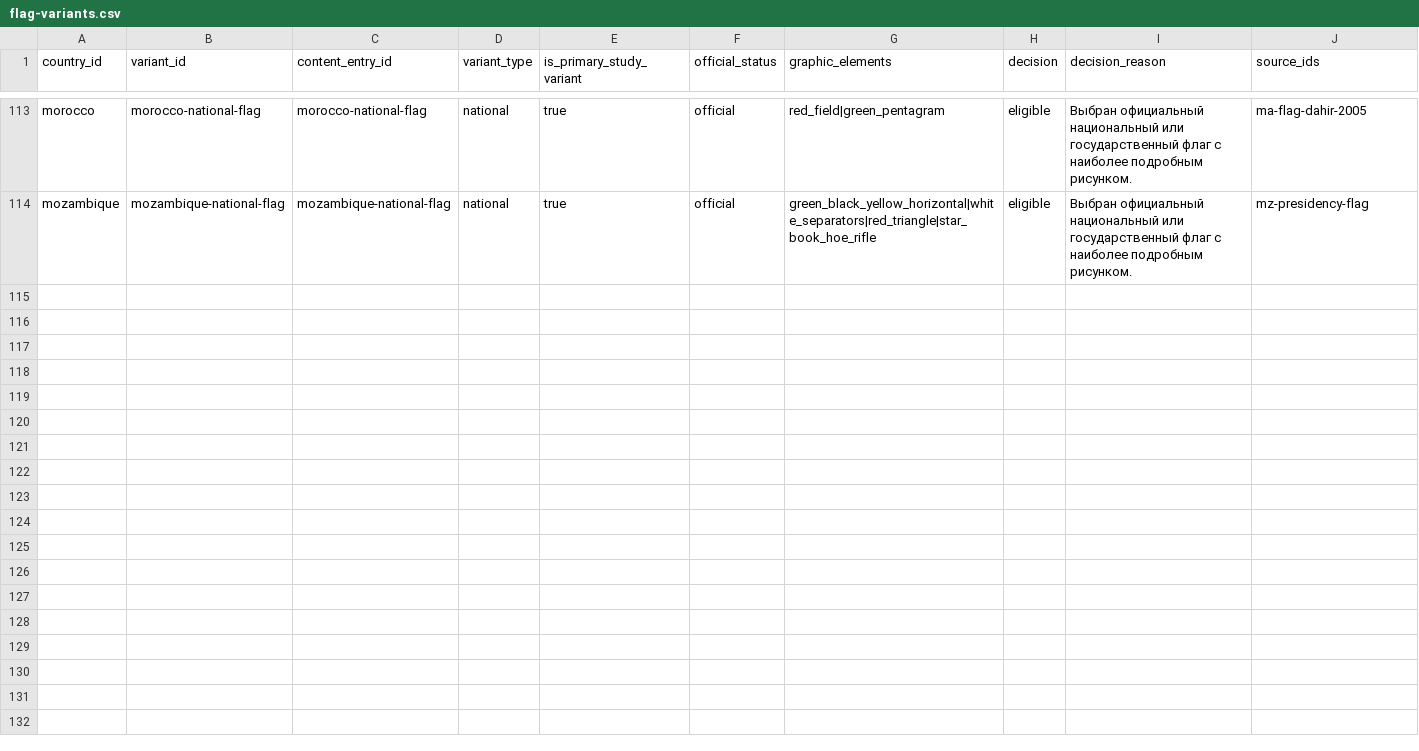
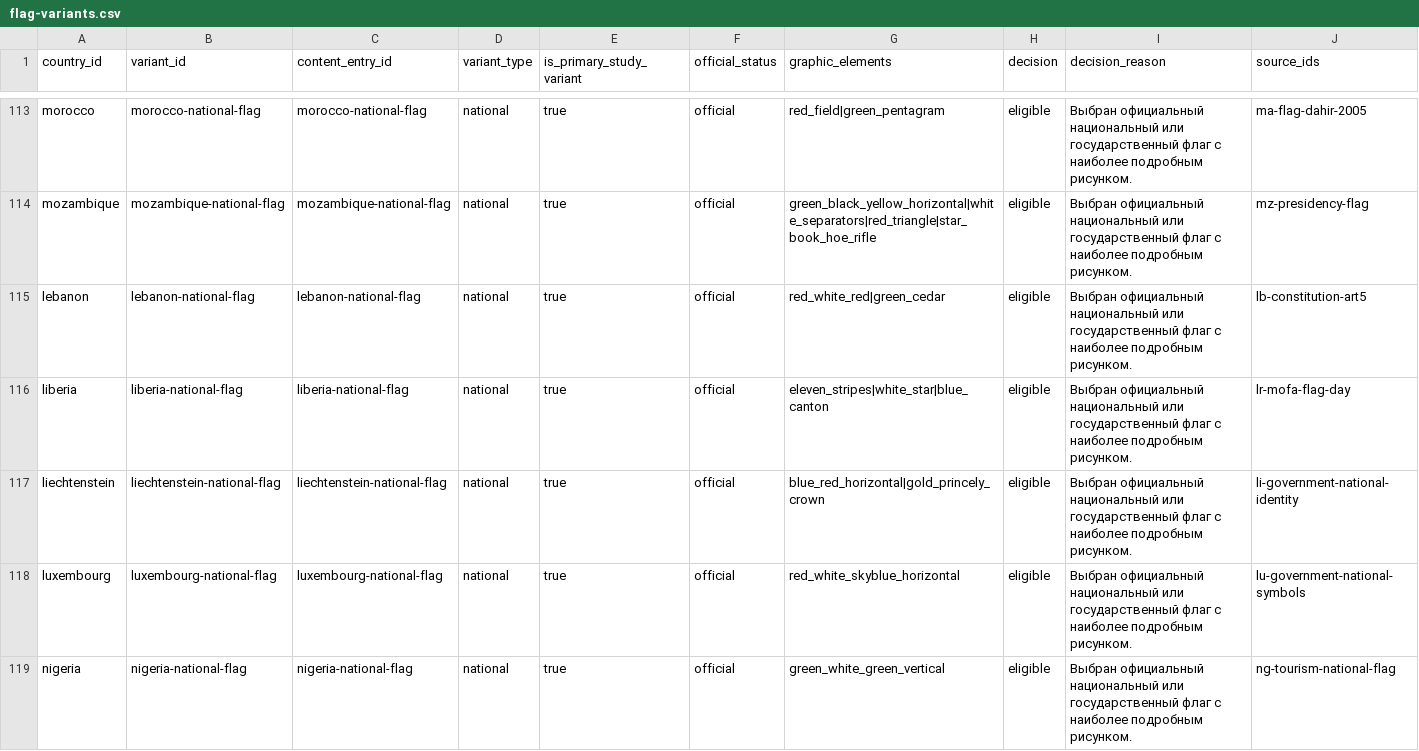
Before and after one commit to dmitrywroclaw-commits/GeoTrainer, a CSV file: content/research/flag-variants.csv, drawn as a sheet; only a part is shown, gaps mark what is left out; rows hold the shown columns only; the diff names each change by its address in the sheet, - before the commit and + after, or states it on an @@ line.

```diff
--- a/content/research/flag-variants.csv
+++ b/content/research/flag-variants.csv
+row 115: lebanon | lebanon-national-flag | lebanon-national-flag | national | true | official | red_white_red|green_cedar | eligible | Выбран официальный национальный или государственный флаг с наиболее подробным рисунком. | lb-constitution-art5
+row 116: liberia | liberia-national-flag | liberia-national-flag | national | true | official | eleven_stripes|white_star|blue_canton | eligible | Выбран официальный национальный или государственный флаг с наиболее подробным рисунком. | lr-mofa-flag-day
+row 117: liechtenstein | liechtenstein-national-flag | liechtenstein-national-flag | national | true | official | blue_red_horizontal|gold_princely_crown | eligible | Выбран официальный национальный или государственный флаг с наиболее подробным рисунком. | li-government-national-identity
+row 118: luxembourg | luxembourg-national-flag | luxembourg-national-flag | national | true | official | red_white_skyblue_horizontal | eligible | Выбран официальный национальный или государственный флаг с наиболее подробным рисунком. | lu-government-national-symbols
+row 119: nigeria | nigeria-national-flag | nigeria-national-flag | national | true | official | green_white_green_vertical | eligible | Выбран официальный национальный или государственный флаг с наиболее подробным рисунком. | ng-tourism-national-flag
```
Also changed, not shown: content/research/countries.csv, content/research/media-review.csv, 12 other files.
